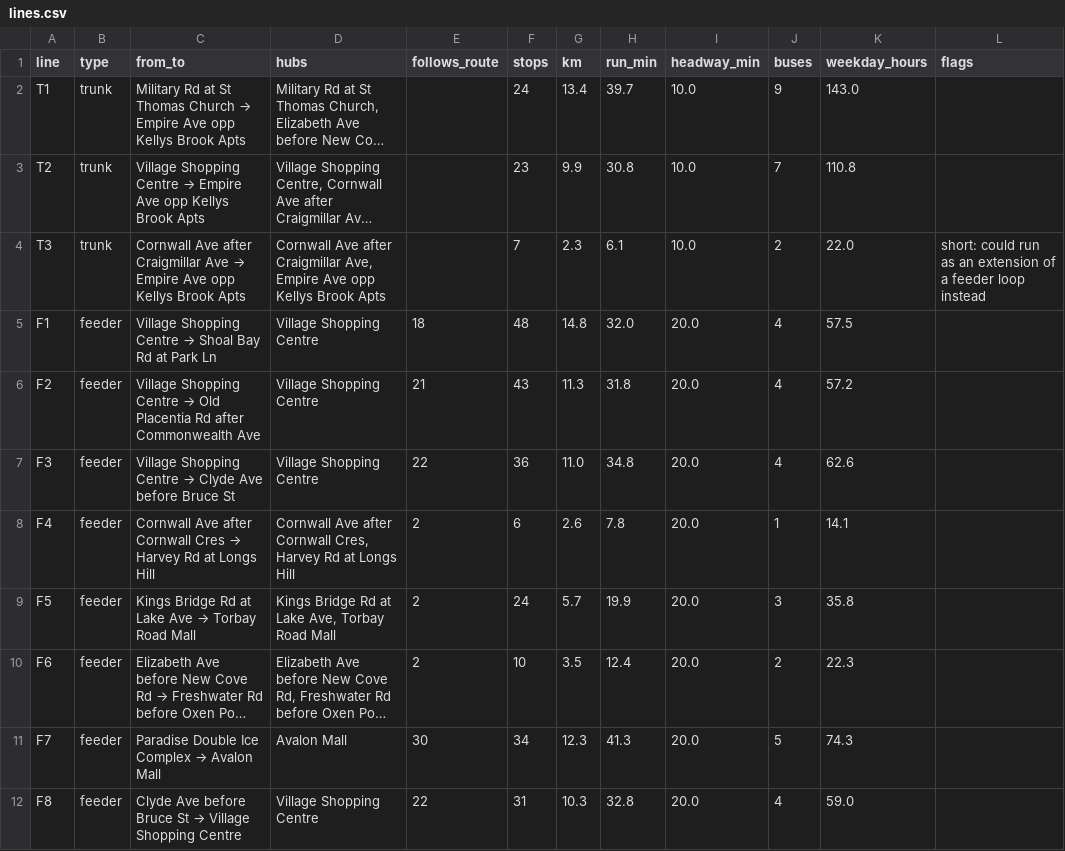
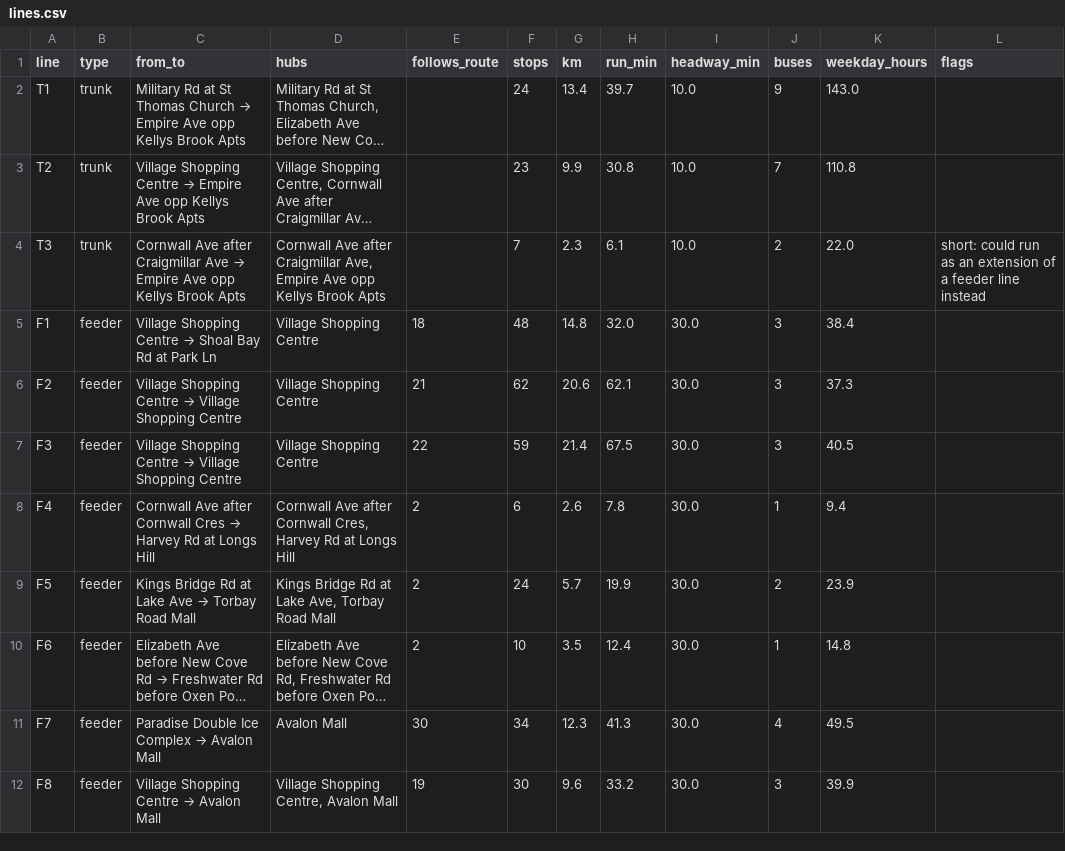
Before and after one commit to ammar-15/metrobus-efficiency, a CSV file: results/lines.csv, drawn as a sheet; only a part is shown; long unchanged cells end in …; the diff covers the shown part only; the diff names each change by its address in the sheet, - before the commit and + after, or states it on an @@ line.

```diff
--- a/results/lines.csv
+++ b/results/lines.csv
-L4 (flags): …a feeder loop instead
+L4 (flags): …a feeder line instead
-I5:I12 (headway_min): 20.0
+I5:I12 (headway_min): 30.0
-J5:J7 (buses): 4
+J5:J7 (buses): 3
-K5 (weekday_hours): 57.5
+K5 (weekday_hours): 38.4
@@ C6 (from_to): …Centre → Old Placentia Rd after Commonwealth Ave → …Centre → Village Shopping Centre @@
-F6 (stops): 43
+F6 (stops): 62
-G6 (km): 11.3
+G6 (km): 20.6
-H6 (run_min): 31.8
+H6 (run_min): 62.1
-K6 (weekday_hours): 57.2
+K6 (weekday_hours): 37.3
@@ C7 (from_to): …Centre → Clyde Ave before Bruce St → …Centre → Village Shopping Centre @@
-F7 (stops): 36
+F7 (stops): 59
-G7 (km): 11.0
+G7 (km): 21.4
-H7 (run_min): 34.8
+H7 (run_min): 67.5
-K7 (weekday_hours): 62.6
+K7 (weekday_hours): 40.5
-K8 (weekday_hours): 14.1
+K8 (weekday_hours): 9.4
-J9 (buses): 3
+J9 (buses): 2
-K9 (weekday_hours): 35.8
+K9 (weekday_hours): 23.9
-J10 (buses): 2
+J10 (buses): 1
-K10 (weekday_hours): 22.3
+K10 (weekday_hours): 14.8
-J11 (buses): 5
+J11 (buses): 4
-K11 (weekday_hours): 74.3
+K11 (weekday_hours): 49.5
@@ C12 (from_to): Clyde Ave before Bruce St → Village Shopping Centre → Village Shopping Centre → Avalon Mall @@
-D12 (hubs): Village Shopping Centre
+D12 (hubs): Village Shopping Centre, Avalon Mall
-E12 (follows_route): 22
+E12 (follows_route): 19
-F12 (stops): 31
+F12 (stops): 30
-G12 (km): 10.3
+G12 (km): 9.6
-H12 (run_min): 32.8
+H12 (run_min): 33.2
-J12 (buses): 4
+J12 (buses): 3
-K12 (weekday_hours): 59.0
+K12 (weekday_hours): 39.9
```
Also changed, not shown: 3 removed rows and 127 edited cells elsewhere in this file, results/stops_plan.csv, 4 other files.
